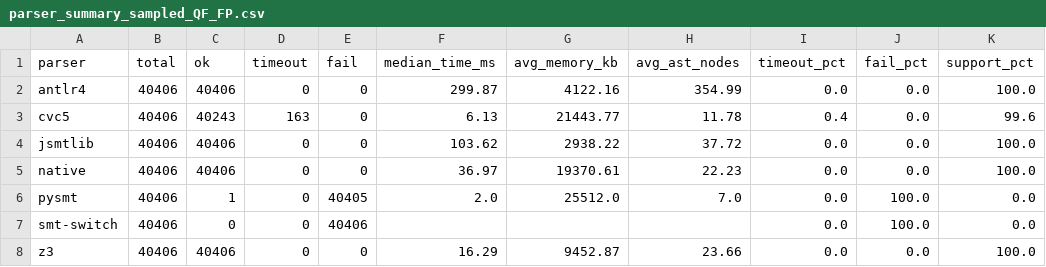
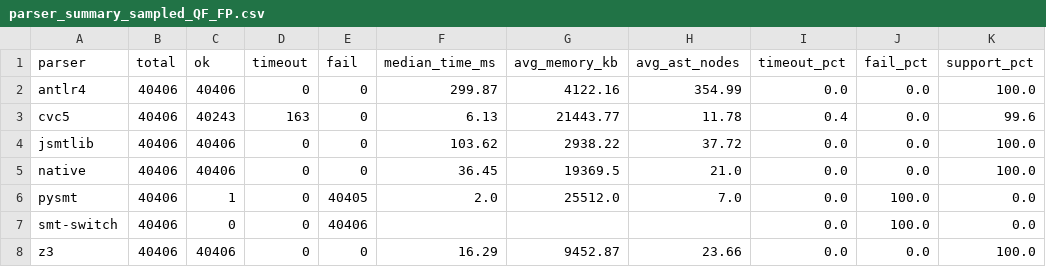
Before and after one commit to fuqi-jia/Parser_Comparison, a CSV file: results/summary/parser_summary_sampled_QF_FP.csv, drawn as a sheet.

```diff
--- a/results/summary/parser_summary_sampled_QF_FP.csv
+++ b/results/summary/parser_summary_sampled_QF_FP.csv
@@ -4,3 +4,3 @@ cvc5,40406,40243,163,0,6.13,21443.77,11.78,0.4,0.0,99.6
 jsmtlib,40406,40406,0,0,103.62,2938.22,37.72,0.0,0.0,100.0
-native,40406,40406,0,0,36.97,19370.61,22.23,0.0,0.0,100.0
+native,40406,40406,0,0,36.45,19369.5,21.0,0.0,0.0,100.0
 pysmt,40406,1,0,40405,2.0,25512.0,7.0,0.0,100.0,0.0
```
Also changed, not shown: results/summary/parser_summary_sampled_QF_AX.csv, results/summary/parser_summary_sampled_QF_BV.csv, 30 other files.
